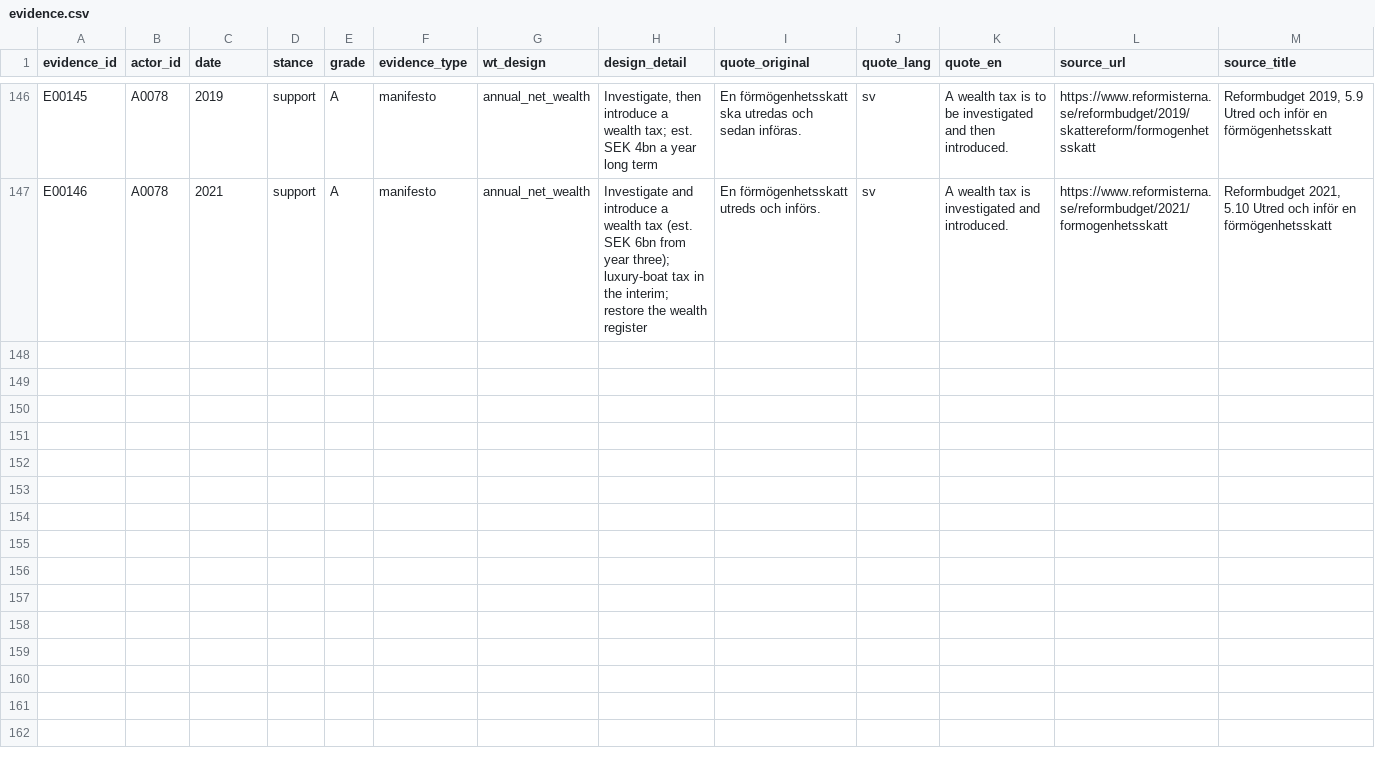
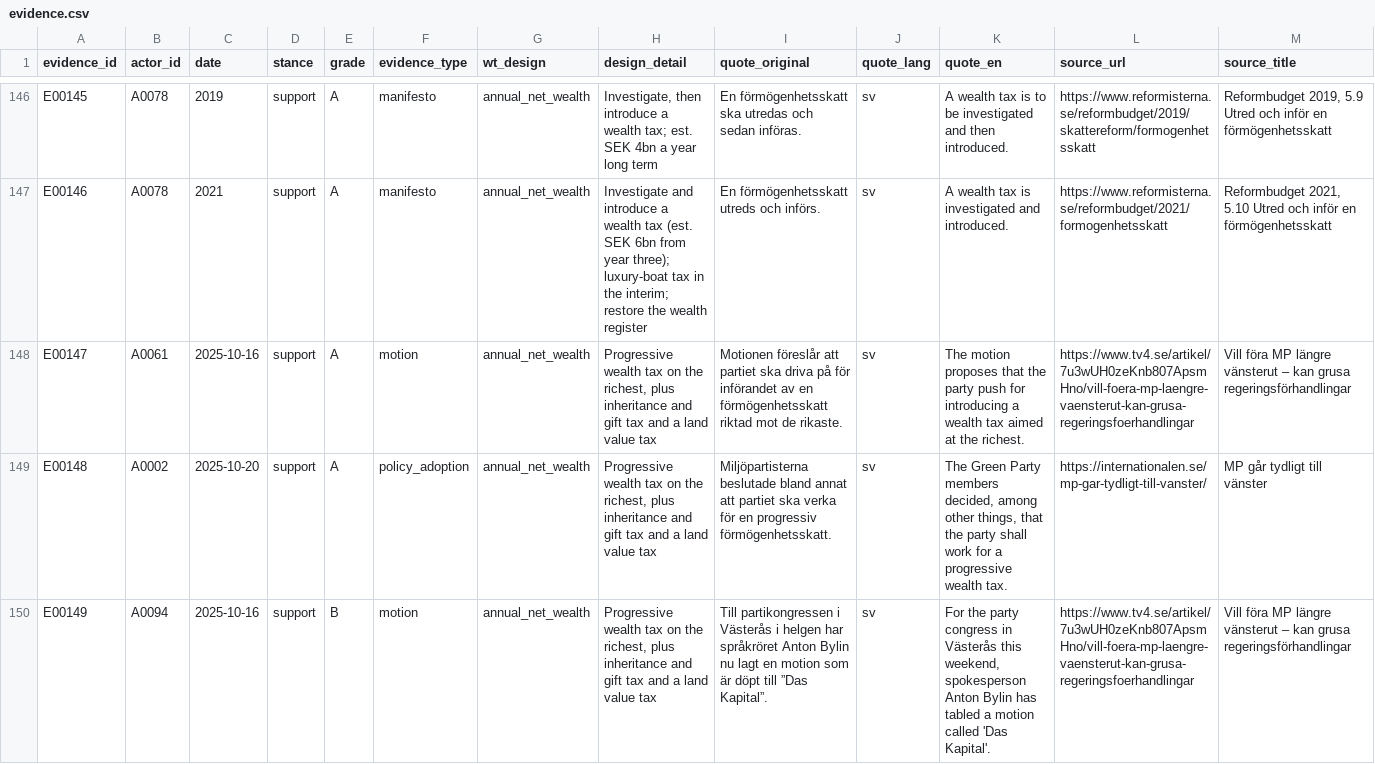
Before and after one commit to Egalitaristen/wealth-tax-database, a CSV file: data/se/evidence.csv, drawn as a sheet; only a part is shown, gaps mark what is left out; rows hold the shown columns only; the diff names each change by its address in the sheet, - before the commit and + after, or states it on an @@ line.

```diff
--- a/data/se/evidence.csv
+++ b/data/se/evidence.csv
+row 148: E00147 | A0061 | 2025-10-16 | support | A | motion | annual_net_wealth | Progressive wealth tax on the richest, plus inheritance and gift tax and a land value tax | Motionen föreslår att partiet ska driva på för införandet av en förmögenhetsskatt riktad mot de rikaste. | sv | The motion proposes that the party push for introducing a wealth tax aimed at the richest. | https://www.tv4.se/artikel/7u3wUH0zeKnb807ApsmHno/vill-foera-mp-laengre-vaensterut-kan-grusa-regeringsfoerhandlingar | Vill föra MP längre vänsterut – kan grusa regeringsförhandlingar
+row 149: E00148 | A0002 | 2025-10-20 | support | A | policy_adoption | annual_net_wealth | Progressive wealth tax on the richest, plus inheritance and gift tax and a land value tax | Miljöpartisterna beslutade bland annat att partiet ska verka för en progressiv förmögenhetsskatt. | sv | The Green Party members decided, among other things, that the party shall work for a progressive wealth tax. | https://internationalen.se/mp-gar-tydligt-till-vanster/ | MP går tydligt till vänster
+row 150: E00149 | A0094 | 2025-10-16 | support | B | motion | annual_net_wealth | Progressive wealth tax on the richest, plus inheritance and gift tax and a land value tax | Till partikongressen i Västerås i helgen har språkröret Anton Bylin nu lagt en motion som är döpt till ”Das Kapital”. | sv | For the party congress in Västerås this weekend, spokesperson Anton Bylin has tabled a motion called 'Das Kapital'. | https://www.tv4.se/artikel/7u3wUH0zeKnb807ApsmHno/vill-foera-mp-laengre-vaensterut-kan-grusa-regeringsfoerhandlingar | Vill föra MP längre vänsterut – kan grusa regeringsförhandlingar
```
Also changed, not shown: data/se/actors.csv, data/se/runs.csv.
